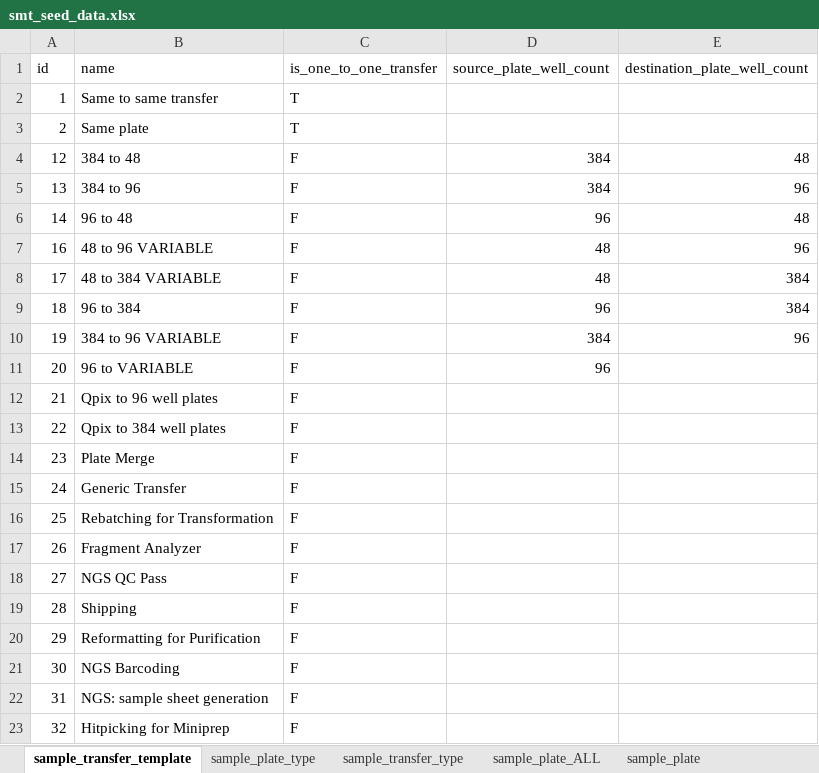
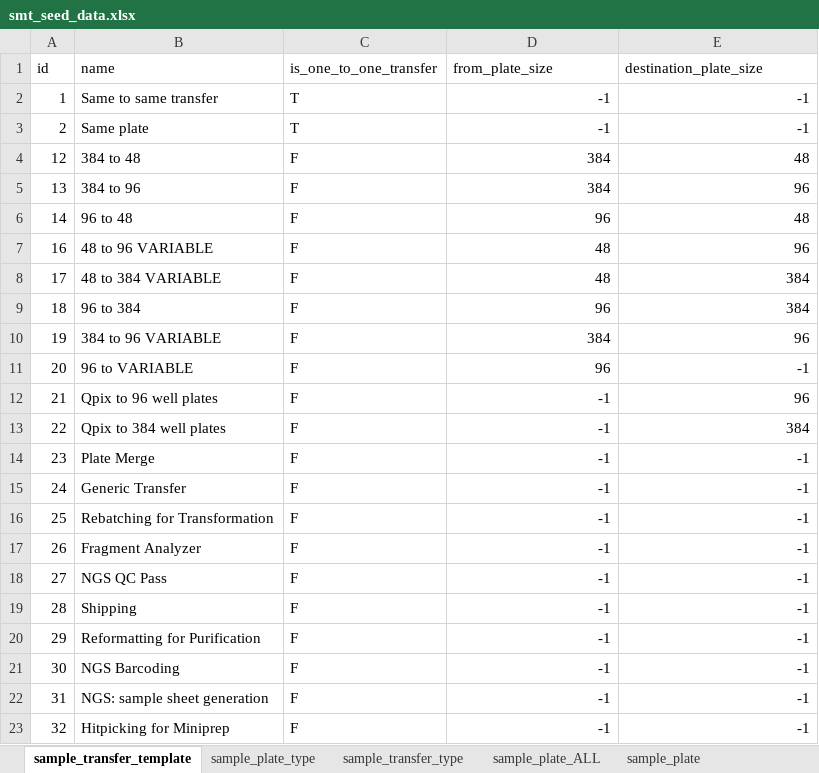
Before and after one commit to twist-jenkins/Sample_Tracker, an Excel workbook: app/seed_data/smt_seed_data.xlsx, sheet sample_transfer_template, drawn as a sheet; values as stored, in another font and other column widths than the file's, no borders; the diff names each change by its address in the sheet, - before the commit and + after, or states it on an @@ line.

Commit message:
fixing initialization data

```diff
--- a/app/seed_data/smt_seed_data.xlsx (sheet sample_transfer_template)
+++ b/app/seed_data/smt_seed_data.xlsx (sheet sample_transfer_template)
-D1: source_plate_well_count
+D1: from_plate_size
-E1: destination_plate_well_count
+E1: destination_plate_size
-D2:D3 (from_plate_size): (empty)
+D2:D3 (from_plate_size): -1
-E2:E3 (destination_plate_size): (empty)
+E2:E3 (destination_plate_size): -1
-E11 (destination_plate_size): (empty)
+E11 (destination_plate_size): -1
-D12:D23 (from_plate_size): (empty)
+D12:D23 (from_plate_size): -1
-E12 (destination_plate_size): (empty)
+E12 (destination_plate_size): 96
-E13 (destination_plate_size): (empty)
+E13 (destination_plate_size): 384
-E14:E23 (destination_plate_size): (empty)
+E14:E23 (destination_plate_size): -1
```
Also changed, not shown: sheet sample_plate_type, sheet barcode_sequence, 2 other files.
